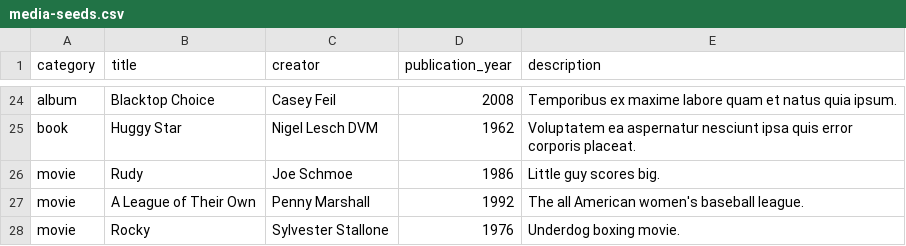
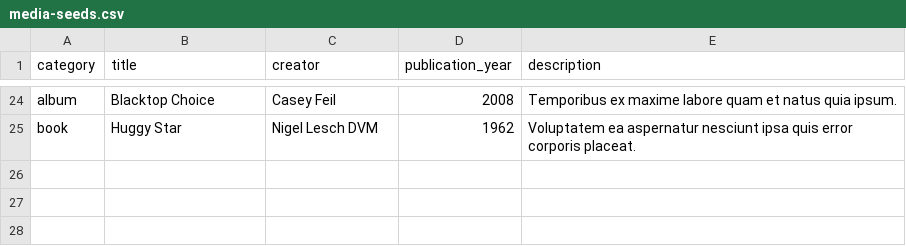
Before and after one commit to Ada-C12/media-ranker, a CSV file: db/media-seeds.csv, drawn as a sheet; only a part is shown, gaps mark what is left out; the diff names each change by its address in the sheet, - before the commit and + after, or states it on an @@ line.

Commit message:
removed movies from seeds and fixtures for additional testing.

```diff
--- a/db/media-seeds.csv
+++ b/db/media-seeds.csv
-row 26: movie | Rudy | Joe Schmoe | 1986 | Little guy scores big.
-row 27: movie | A League of Their Own | Penny Marshall | 1992 | The all American women's baseball league.
-row 28: movie | Rocky | Sylvester Stallone | 1976 | Underdog boxing movie.
```
Also changed, not shown: 4 other files.
